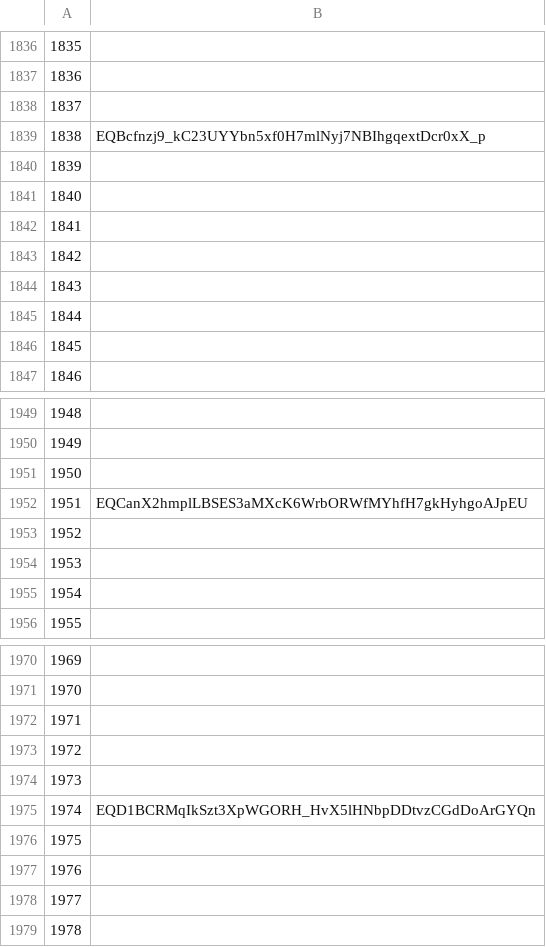
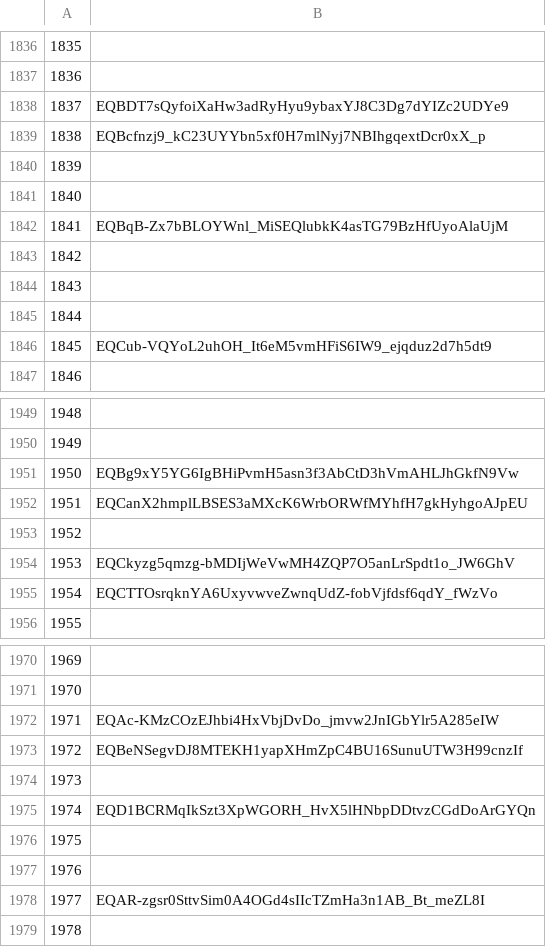
Before and after one commit to mir-one/fingerprints, a CSV file: nfts.csv, drawn as a sheet; only a part is shown, gaps mark what is left out; the diff covers the shown part only.

```diff
--- a/nfts.csv
+++ b/nfts.csv
@@ -1837,3 +1837,3 @@
 1836
-1837
+1837,EQBDT7sQyfoiXaHw3adRyHyu9ybaxYJ8C3Dg7dYIZc2UDYe9
 1838,EQBcfnzj9_kC23UYYbn5xf0H7mlNyj7NBIhgqextDcr0xX_p
@@ -1841,3 +1841,3 @@
 1840
-1841
+1841,EQBqB-Zx7bBLOYWnl_MiSEQlubkK4asTG79BzHfUyoAlaUjM
 1842
@@ -1845,3 +1845,3 @@
 1844
-1845
+1845,EQCub-VQYoL2uhOH_It6eM5vmHFiS6IW9_ejqduz2d7h5dt9
 1846
@@ -1950,7 +1950,7 @@
 1949
-1950
+1950,EQBg9xY5YG6IgBHiPvmH5asn3f3AbCtD3hVmAHLJhGkfN9Vw
 1951,EQCanX2hmplLBSES3aMXcK6WrbORWfMYhfH7gkHyhgoAJpEU
 1952
-1953
-1954
+1953,EQCkyzg5qmzg-bMDIjWeVwMH4ZQP7O5anLrSpdt1o_JW6GhV
+1954,EQCTTOsrqknYA6UxyvwveZwnqUdZ-fobVjfdsf6qdY_fWzVo
 1955
@@ -1971,4 +1971,4 @@
 1970
-1971
-1972
+1971,EQAc-KMzCOzEJhbi4HxVbjDvDo_jmvw2JnIGbYlr5A285eIW
+1972,EQBeNSegvDJ8MTEKH1yapXHmZpC4BU16SunuUTW3H99cnzIf
 1973
@@ -1977,3 +1977,3 @@
 1976
-1977
+1977,EQAR-zgsr0SttvSim0A4OGd4sIIcTZmHa3n1AB_Bt_meZL8I
 1978
```
Also changed, not shown: 28 edited cells elsewhere in this file.
